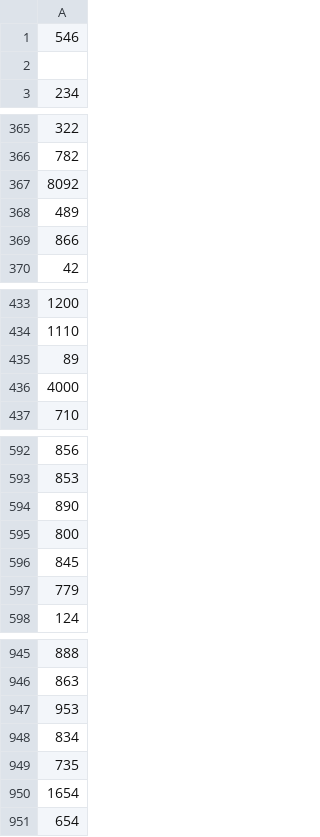
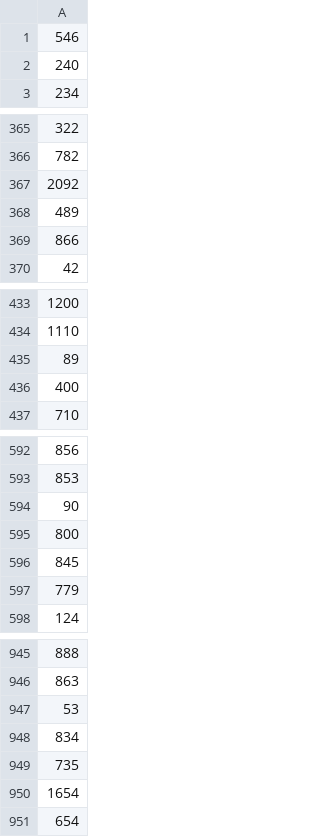
Before and after one commit to cortezsydney/sp, a CSV file: program/woc/respondents.csv (was program/respondents.csv), drawn as a sheet; only a part is shown, gaps mark what is left out; the diff covers the shown part only.

```diff
--- a/program/respondents.csv
+++ b/program/woc/respondents.csv
@@ -1,3 +1,3 @@
 546
-
+240
 234
@@ -366,3 +366,3 @@
 782
-8092
+2092
 489
@@ -435,3 +435,3 @@
 89
-4000
+400
 710
@@ -593,3 +593,3 @@
 853
-890
+90
 800
@@ -946,3 +946,3 @@
 863
-953
+53
 834
```
Also changed, not shown: 13 added rows, 12 removed rows and 22 edited cells elsewhere in this file, program/woc/despacitoWOC.csv, program/woc/dieselWOC.csv, 23 other files.
